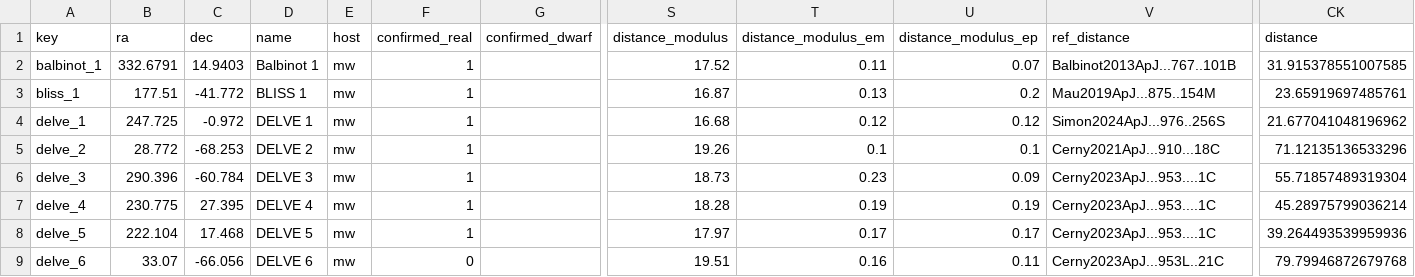
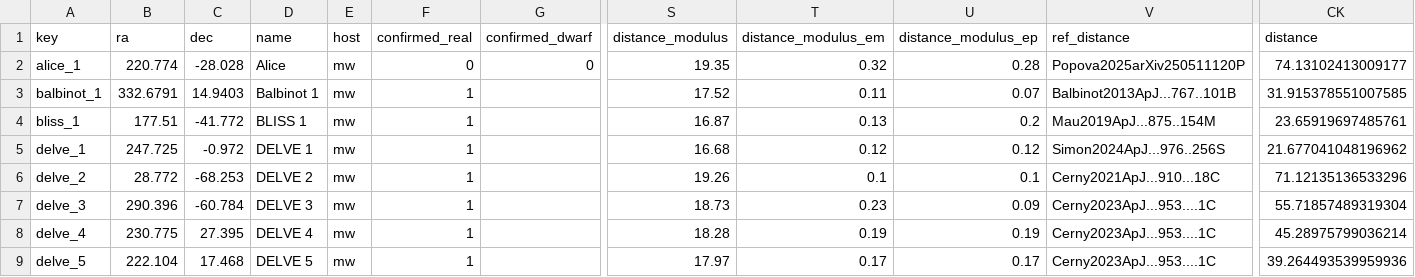
Before and after one commit to apace7/local_volume_database, a CSV file: data/gc_ambiguous.csv, drawn as a sheet; only a part is shown, gaps mark what is left out; the shorter side is filled out with more unchanged rows; rows hold the shown columns only; the diff names each change by its address in the sheet, - before the commit and + after, or states it on an @@ line.

```diff
--- a/data/gc_ambiguous.csv
+++ b/data/gc_ambiguous.csv
+row 2: alice_1 | 220.774 | -28.028 | Alice | mw | 0 | 0 | 19.35 | 0.32 | 0.28 | Popova2025arXiv250511120P | 74.13102413009177
```
Also changed, not shown: data/dwarf_all.csv, data/dwarf_local_field_distant.csv, 7 other files.
